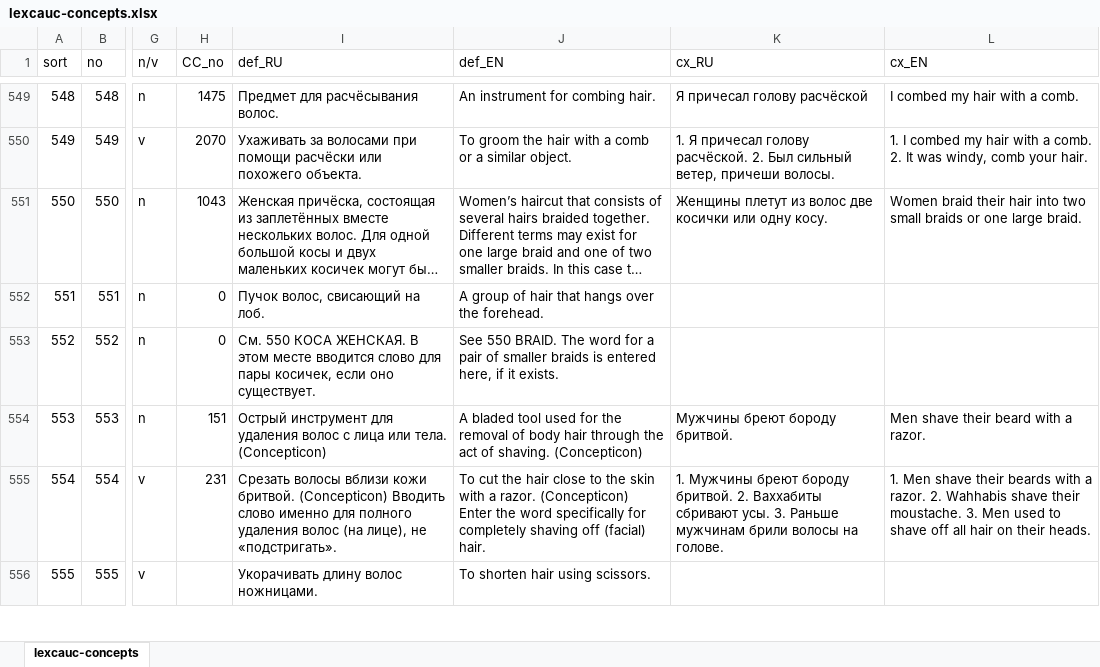
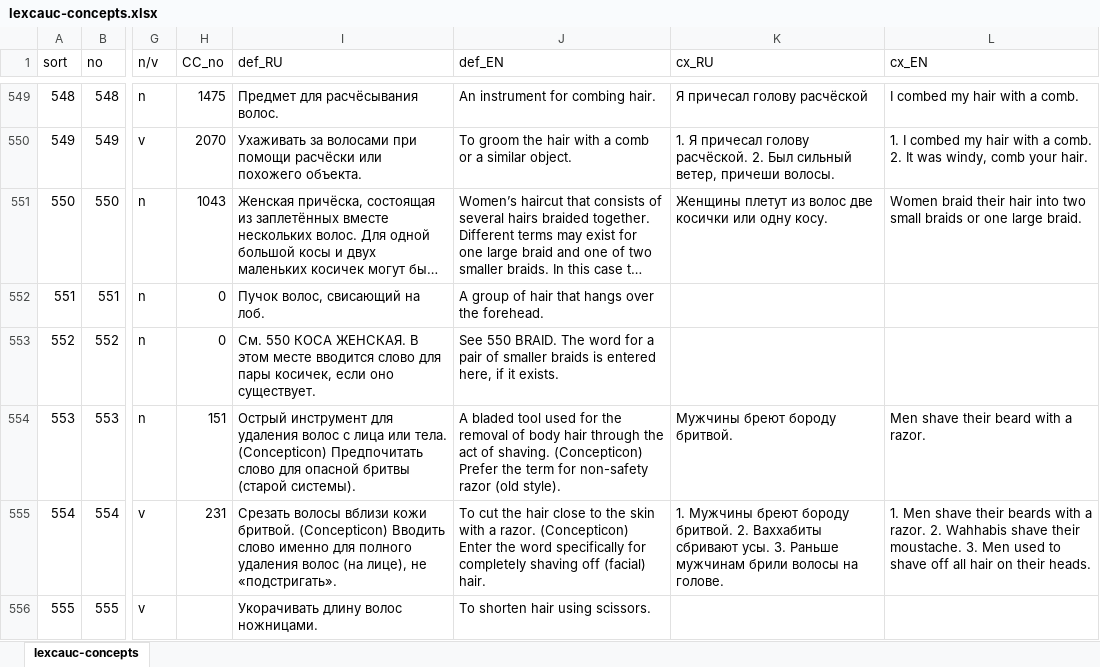
Before and after one commit to lexcauc/lexcauc-db, an Excel workbook: templates/lexcauc-concepts.xlsx, sheet lexcauc-concepts, drawn as a sheet; only a part is shown, gaps mark what is left out; long unchanged cells end in …; values as stored, in another font and other column widths than the file's, no borders; the diff names each change by its address in the sheet, - before the commit and + after, or states it on an @@ line.

Commit message:
clarified 553 RAZOR

```diff
--- a/templates/lexcauc-concepts.xlsx (sheet lexcauc-concepts)
+++ b/templates/lexcauc-concepts.xlsx (sheet lexcauc-concepts)
-I554 (def_RU): …тела. (Concepticon)
+I554 (def_RU): …тела. (Concepticon) Предпочитать слово для опасной бритвы (старой системы).
-J554 (def_EN): …shaving. (Concepticon)
+J554 (def_EN): …shaving. (Concepticon) Prefer the term for non-safety razor (old style).
```
Also changed, not shown: 1 other file.
